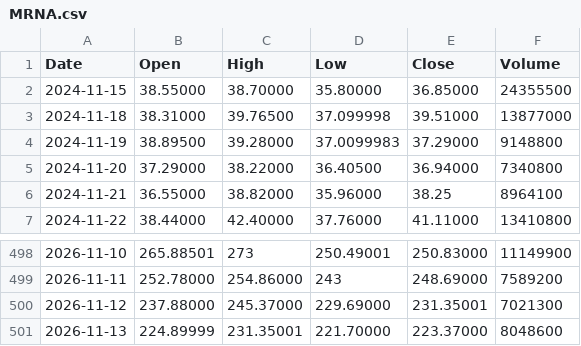
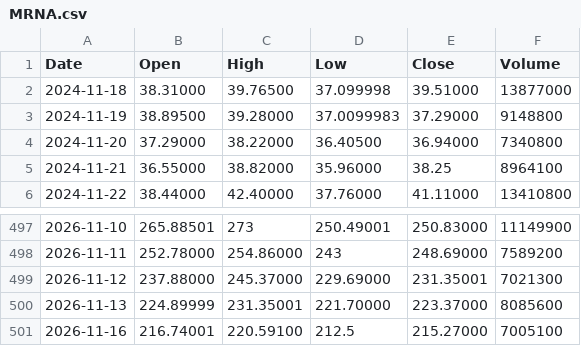
Before and after one commit to pavlyku-ux/ibi-data, a CSV file: data/MRNA.csv, drawn as a sheet; only a part is shown, gaps mark what is left out.

Commit message:
MRNA 2026-11-17

```diff
--- a/data/MRNA.csv
+++ b/data/MRNA.csv
@@ -1,3 +1,2 @@
 Date,Open,High,Low,Close,Volume
-2024-11-15,38.55000,38.70000,35.80000,36.85000,24355500
 2024-11-18,38.31000,39.76500,37.099998,39.51000,13877000
@@ -500,2 +499,3 @@ Date,Open,High,Low,Close,Volume
 2026-11-12,237.88000,245.37000,229.69000,231.35001,7021300
-2026-11-13,224.89999,231.35001,221.70000,223.37000,8048600
+2026-11-13,224.89999,231.35001,221.70000,223.37000,8085600
+2026-11-16,216.74001,220.59100,212.5,215.27000,7005100
```
